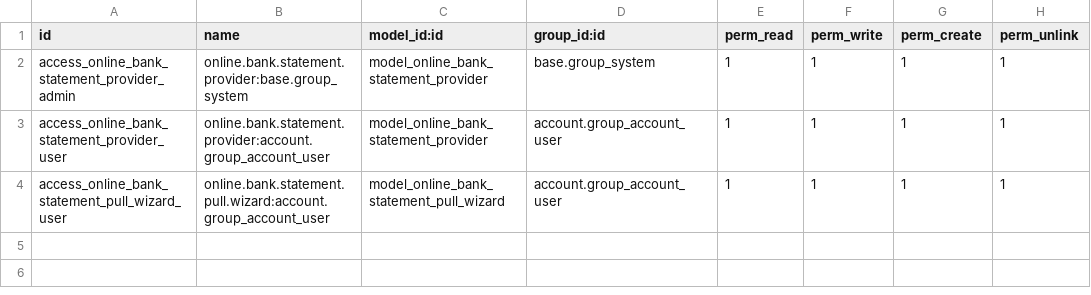
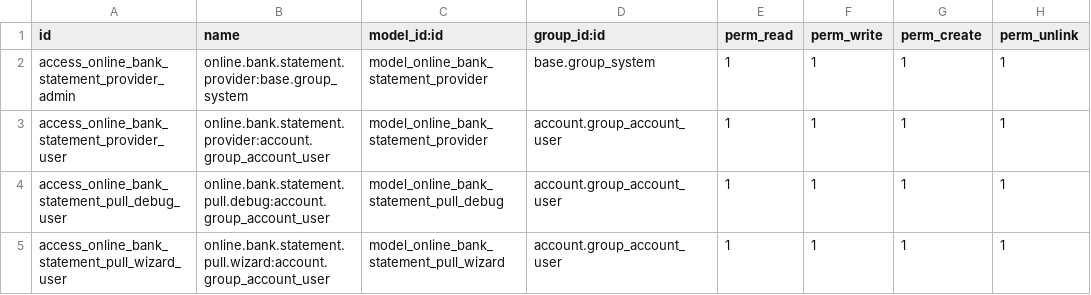
Before and after one commit to OCA/bank-statement-import, a CSV file: account_statement_import_online/security/ir.model.access.csv, drawn as a sheet; the diff names each change by its address in the sheet, - before the commit and + after, or states it on an @@ line.

Commit message:
[IMP] account_statement_import_online: Add debug wizard
It's useful to debug RAW data received from your online sources. With
this improvement, you can do it easily from the manual pull wizard. It's
only available for users in debug mode (or with technical features).

TT47238

```diff
--- a/account_statement_import_online/security/ir.model.access.csv
+++ b/account_statement_import_online/security/ir.model.access.csv
+row 4: access_online_bank_statement_pull_debug_user | online.bank.statement.pull.debug:account.group_account_user | model_online_bank_statement_pull_debug | account.group_account_user | 1 | 1 | 1 | 1
```
Also changed, not shown: 9 other files.
